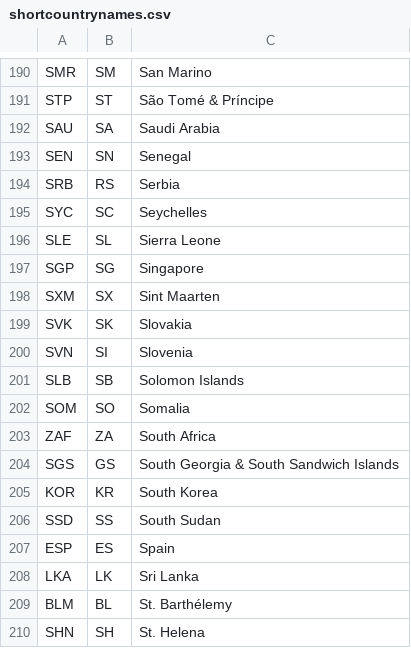
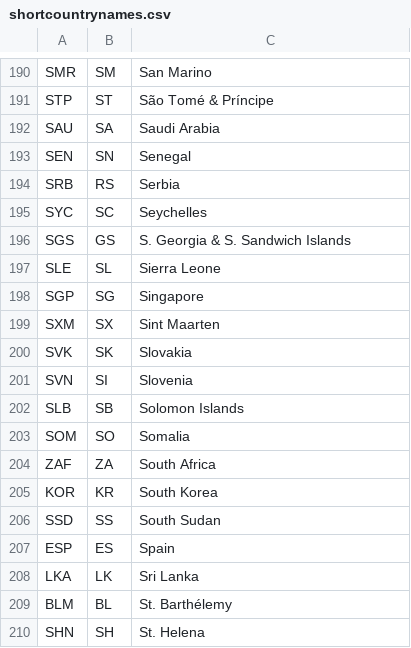
Before and after one commit to rgieseke/shortcountrynames, a CSV file: shortcountrynames.csv, drawn as a sheet; only a part is shown, gaps mark what is left out.

Commit message:
Shorten South to S for S. Georgia & S. Sandwich Islands

```diff
--- a/shortcountrynames.csv
+++ b/shortcountrynames.csv
@@ -195,2 +195,3 @@ SRB,RS,Serbia
 SYC,SC,Seychelles
+SGS,GS,S. Georgia & S. Sandwich Islands
 SLE,SL,Sierra Leone
@@ -203,3 +204,2 @@ SOM,SO,Somalia
 ZAF,ZA,South Africa
-SGS,GS,South Georgia & South Sandwich Islands
 KOR,KR,South Korea
```
